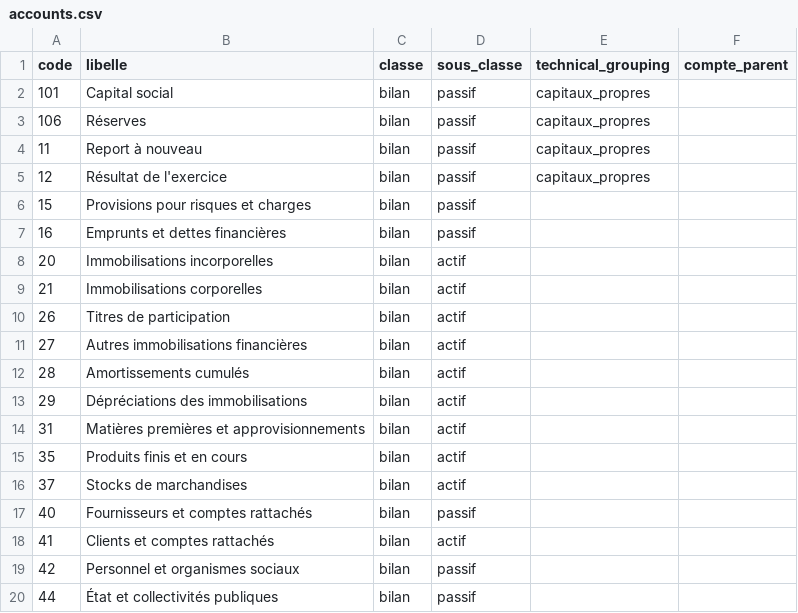
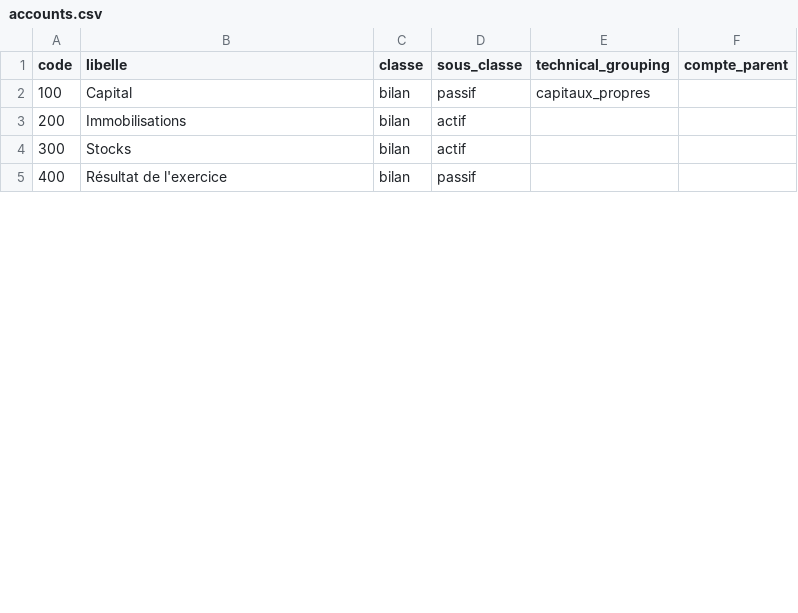
Before and after one commit to raphaor/consolidation-finance, a CSV file: prototype/rust/data/accounts.csv, drawn as a sheet; only a part is shown; the diff covers the shown part only.

```diff
--- a/prototype/rust/data/accounts.csv
+++ b/prototype/rust/data/accounts.csv
@@ -1,20 +1,5 @@
 code,libelle,classe,sous_classe,technical_grouping,compte_parent
-101,Capital social,bilan,passif,capitaux_propres,
-106,Réserves,bilan,passif,capitaux_propres,
-11,Report à nouveau,bilan,passif,capitaux_propres,
-12,Résultat de l'exercice,bilan,passif,capitaux_propres,
-15,Provisions pour risques et charges,bilan,passif,
-16,Emprunts et dettes financières,bilan,passif,
-20,Immobilisations incorporelles,bilan,actif,
-21,Immobilisations corporelles,bilan,actif,
-26,Titres de participation,bilan,actif,
-27,Autres immobilisations financières,bilan,actif,
-28,Amortissements cumulés,bilan,actif,
-29,Dépréciations des immobilisations,bilan,actif,
-31,Matières premières et approvisionnements,bilan,actif,
-35,Produits finis et en cours,bilan,actif,
-37,Stocks de marchandises,bilan,actif,
-40,Fournisseurs et comptes rattachés,bilan,passif,
-41,Clients et comptes rattachés,bilan,actif,
-42,Personnel et organismes sociaux,bilan,passif,
-44,État et collectivités publiques,bilan,passif,
+100,Capital,bilan,passif,capitaux_propres,
+200,Immobilisations,bilan,actif,,
+300,Stocks,bilan,actif,,
+400,Résultat de l'exercice,bilan,passif,,
```
Also changed, not shown: 16 removed rows and 10 edited cells elsewhere in this file, prototype/rust/data/entries.csv, 31 other files.
